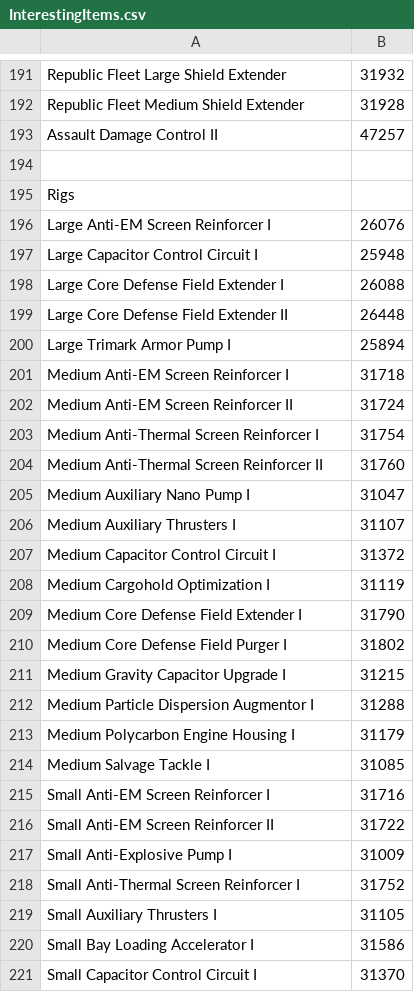
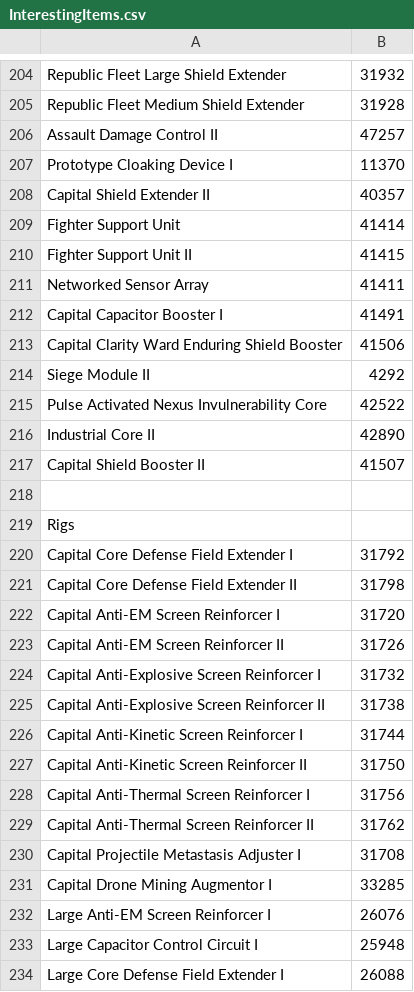
Before and after one commit to StathVaille/Imports, a CSV file: src/main/resources/InterestingItems.csv, drawn as a sheet; only a part is shown, gaps mark what is left out; the shorter side is filled out with more unchanged rows; the diff covers the shown part only; the diff names each change by its address in the sheet, - before the commit and + after, or states it on an @@ line.

Commit message:
Added new interesting items

```diff
--- a/src/main/resources/InterestingItems.csv
+++ b/src/main/resources/InterestingItems.csv
+row 207: Prototype Cloaking Device I | 11370
+row 208: Capital Shield Extender II | 40357
+row 209: Fighter Support Unit | 41414
+row 210: Fighter Support Unit II | 41415
+row 211: Networked Sensor Array | 41411
+row 212: Capital Capacitor Booster I | 41491
+row 213: Capital Clarity Ward Enduring Shield Booster | 41506
+row 214: Siege Module II | 4292
+row 215: Pulse Activated Nexus Invulnerability Core | 42522
+row 216: Industrial Core II | 42890
+row 217: Capital Shield Booster II | 41507
+row 220: Capital Core Defense Field Extender I | 31792
+row 221: Capital Core Defense Field Extender II | 31798
+row 222: Capital Anti-EM Screen Reinforcer I | 31720
+row 223: Capital Anti-EM Screen Reinforcer II | 31726
+row 224: Capital Anti-Explosive Screen Reinforcer I | 31732
+row 225: Capital Anti-Explosive Screen Reinforcer II | 31738
+row 226: Capital Anti-Kinetic Screen Reinforcer I | 31744
+row 227: Capital Anti-Kinetic Screen Reinforcer II | 31750
+row 228: Capital Anti-Thermal Screen Reinforcer I | 31756
+row 229: Capital Anti-Thermal Screen Reinforcer II | 31762
+row 230: Capital Projectile Metastasis Adjuster I | 31708
+row 231: Capital Drone Mining Augmentor I | 33285
```
Also changed, not shown: 14 added rows elsewhere in this file, 3 other files.
